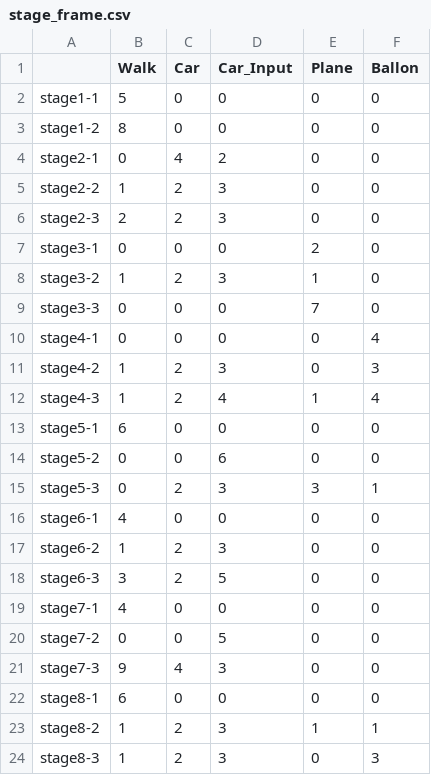
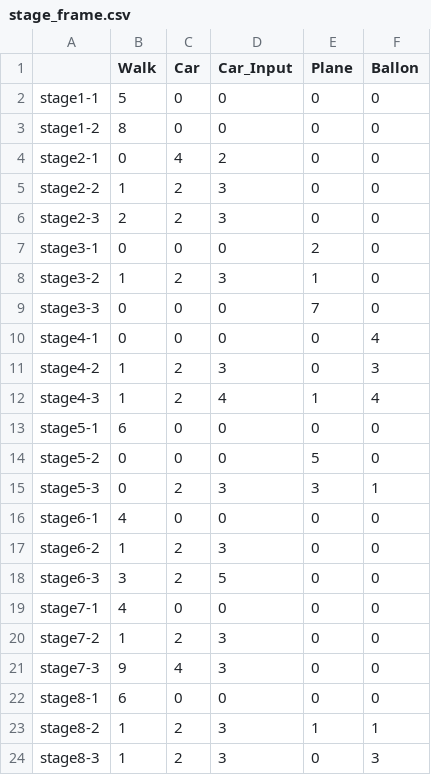
Before and after one commit to inouelab-waseda/unilab2025, a CSV file: unilab2025/bin/Debug/stage_frame.csv, drawn as a sheet.

```diff
--- a/unilab2025/bin/Debug/stage_frame.csv
+++ b/unilab2025/bin/Debug/stage_frame.csv
@@ -13,3 +13,3 @@ stage4-3,1,2,4,1,4
 stage5-1,6,0,0,0,0
-stage5-2,0,0,6,0,0
+stage5-2,0,0,0,5,0
 stage5-3,0,2,3,3,1
@@ -19,3 +19,3 @@ stage6-3,3,2,5,0,0
 stage7-1,4,0,0,0,0
-stage7-2,0,0,5,0,0
+stage7-2,1,2,3,0,0
 stage7-3,9,4,3,0,0
```
Also changed, not shown: unilab2025/bin/Debug/Map/stage5-2.csv, 1 other file.
